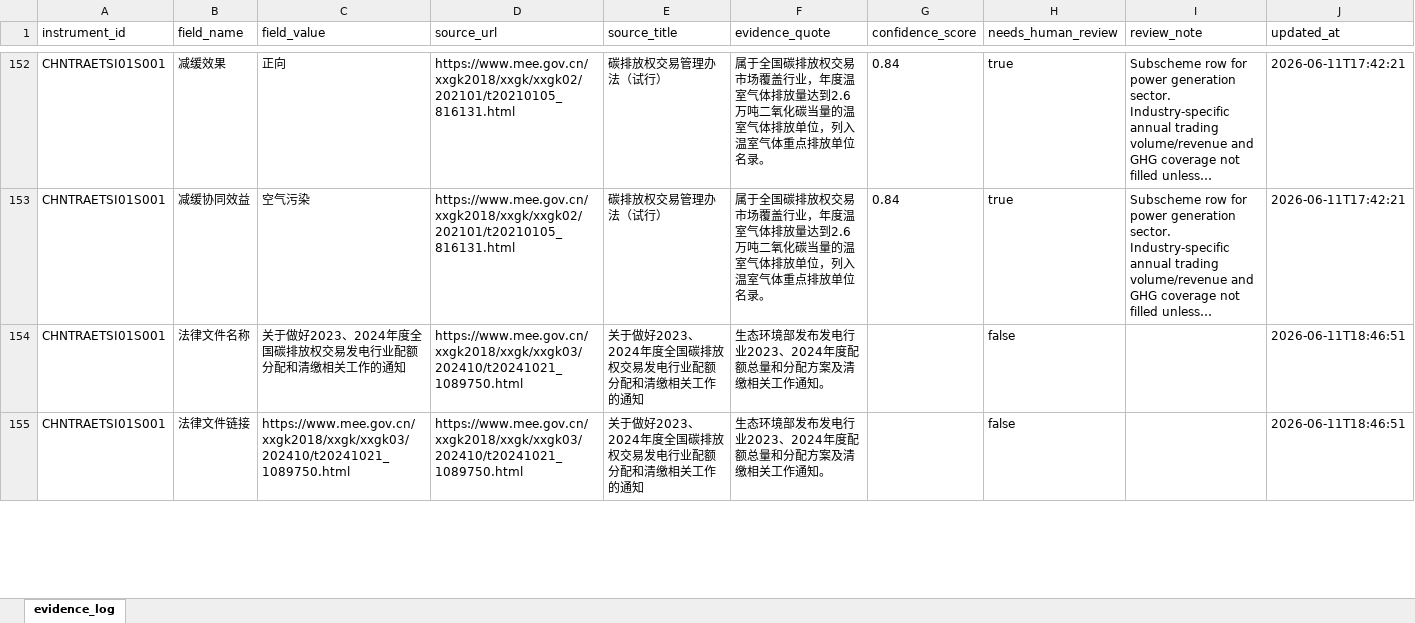
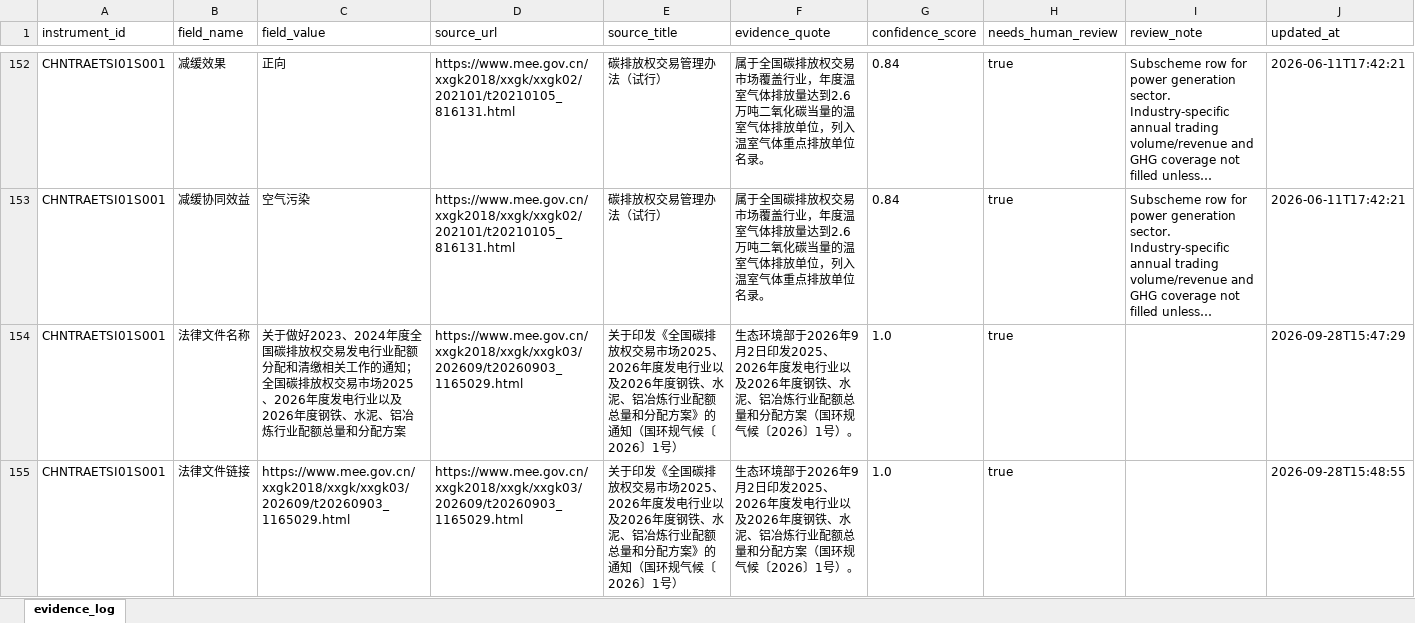
Before and after one commit to MGFPKU/CCPID, an Excel workbook: outputs/evidence_log.xlsx, sheet evidence_log, drawn as a sheet; only a part is shown, gaps mark what is left out; long unchanged cells end in …; values as stored, in another font and other column widths than the file's, no borders; the diff covers the shown part only; the diff names each change by its address in the sheet, - before the commit and + after, or states it on an @@ line.

```diff
--- a/outputs/evidence_log.xlsx (sheet evidence_log)
+++ b/outputs/evidence_log.xlsx (sheet evidence_log)
-C154 (field_value): …作的通知
+C154 (field_value): …作的通知；全国碳排放权交易市场2025、2026年度发电行业以及2026年度钢铁、水泥、铝冶炼行业配额总量和分配方案
-D154:D155 (source_url): https://www.mee.gov.cn/xxgk2018/xxgk/xxgk03/202410/t20241021_1089750.html
+D154:D155 (source_url): https://www.mee.gov.cn/xxgk2018/xxgk/xxgk03/202609/t20260903_1165029.html
-E154:E155 (source_title): 关于做好2023、2024年度全国碳排放权交易发电行业配额分配和清缴相关工作的通知
+E154:E155 (source_title): 关于印发《全国碳排放权交易市场2025、2026年度发电行业以及2026年度钢铁、水泥、铝冶炼行业配额总量和分配方案》的通知（国环规气候〔2026〕1号）
-F154:F155 (evidence_quote): …态环境部发布发电行业2023、2024年度配额总量和分配方案及清缴相关工作通知。
+F154:F155 (evidence_quote): …态环境部于2026年9月2日印发2025、2026年度发电行业以及2026年度钢铁、水泥、铝冶炼行业配额总量和分配方案（国环规气候〔2026〕1号）。
-G154:G155 (confidence_score): (empty)
+G154:G155 (confidence_score): 1.0
-H154:H155 (needs_human_review): false
+H154:H155 (needs_human_review): true
-J154 (updated_at): 2026-06-11T18:46:51
+J154 (updated_at): 2026-09-28T15:47:29
-C155 (field_value): https://www.mee.gov.cn/xxgk2018/xxgk/xxgk03/202410/t20241021_1089750.html
+C155 (field_value): https://www.mee.gov.cn/xxgk2018/xxgk/xxgk03/202609/t20260903_1165029.html
-J155 (updated_at): 2026-06-11T18:46:51
+J155 (updated_at): 2026-09-28T15:48:55
```
Also changed, not shown: 1 added row and 174 edited cells elsewhere in this sheet, docs/CCPID_cn.xlsx, docs/CCPID_en.xlsx, 11 other files.
